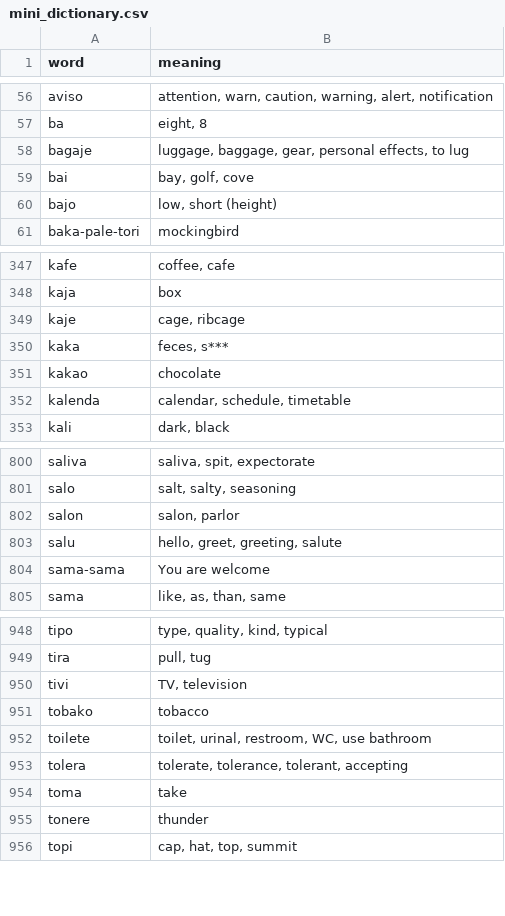
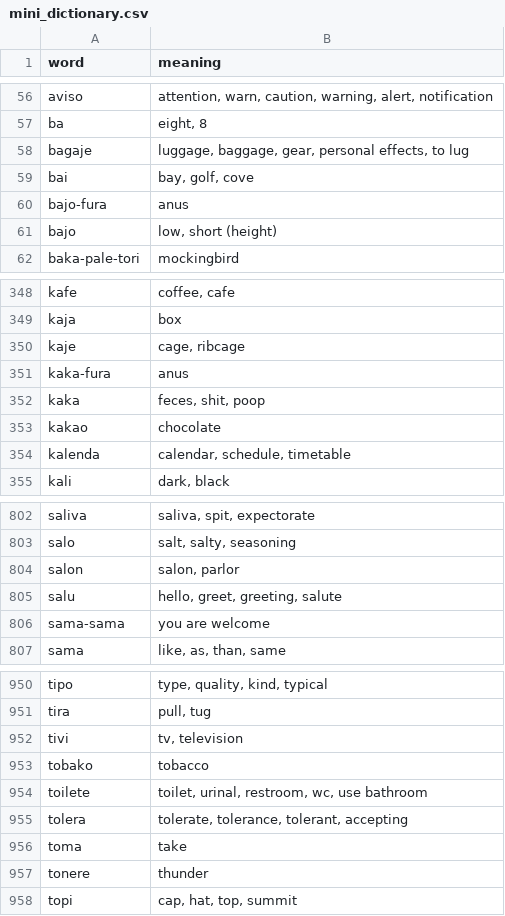
Before and after one commit to jProgr/buku-name, a CSV file: src/data/mini_dictionary.csv, drawn as a sheet; only a part is shown, gaps mark what is left out.

Commit message:
Update dictionary

```diff
--- a/src/data/mini_dictionary.csv
+++ b/src/data/mini_dictionary.csv
@@ -59,2 +59,3 @@ bagaje;luggage, baggage, gear, personal effects, to lug
 bai;bay, golf, cove
+bajo-fura;anus
 bajo;low, short (height)
@@ -349,3 +350,4 @@ kaja;box
 kaje;cage, ribcage
-kaka;feces, s***
+kaka-fura;anus
+kaka;feces, shit, poop
 kakao;chocolate
@@ -803,3 +805,3 @@ salon;salon, parlor
 salu;hello, greet, greeting, salute
-sama-sama;You are welcome
+sama-sama;you are welcome
 sama;like, as, than, same
@@ -949,5 +951,5 @@ tipo;type, quality, kind, typical
 tira;pull, tug
-tivi;TV, television
+tivi;tv, television
 tobako;tobacco
-toilete;toilet, urinal, restroom, WC, use bathroom
+toilete;toilet, urinal, restroom, wc, use bathroom
 tolera;tolerate, tolerance, tolerant, accepting
```
